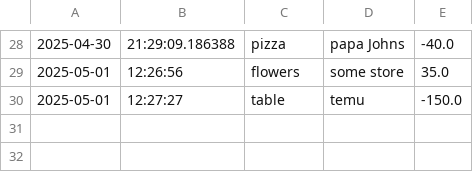
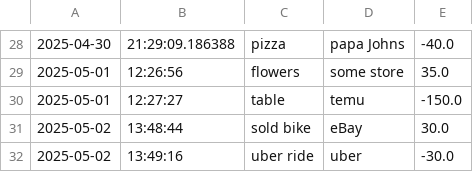
Before and after one commit to karina-krupodior/capstone-1, a CSV file: capstone_1/transactions.csv, drawn as a sheet; only a part is shown, gaps mark what is left out; the diff names each change by its address in the sheet, - before the commit and + after, or states it on an @@ line.

```diff
--- a/capstone_1/transactions.csv
+++ b/capstone_1/transactions.csv
+row 31: 2025-05-02 | 13:48:44 | sold bike | eBay | 30.0
+row 32: 2025-05-02 | 13:49:16 | uber ride | uber | -30.0
```
Also changed, not shown: 3 other files.
